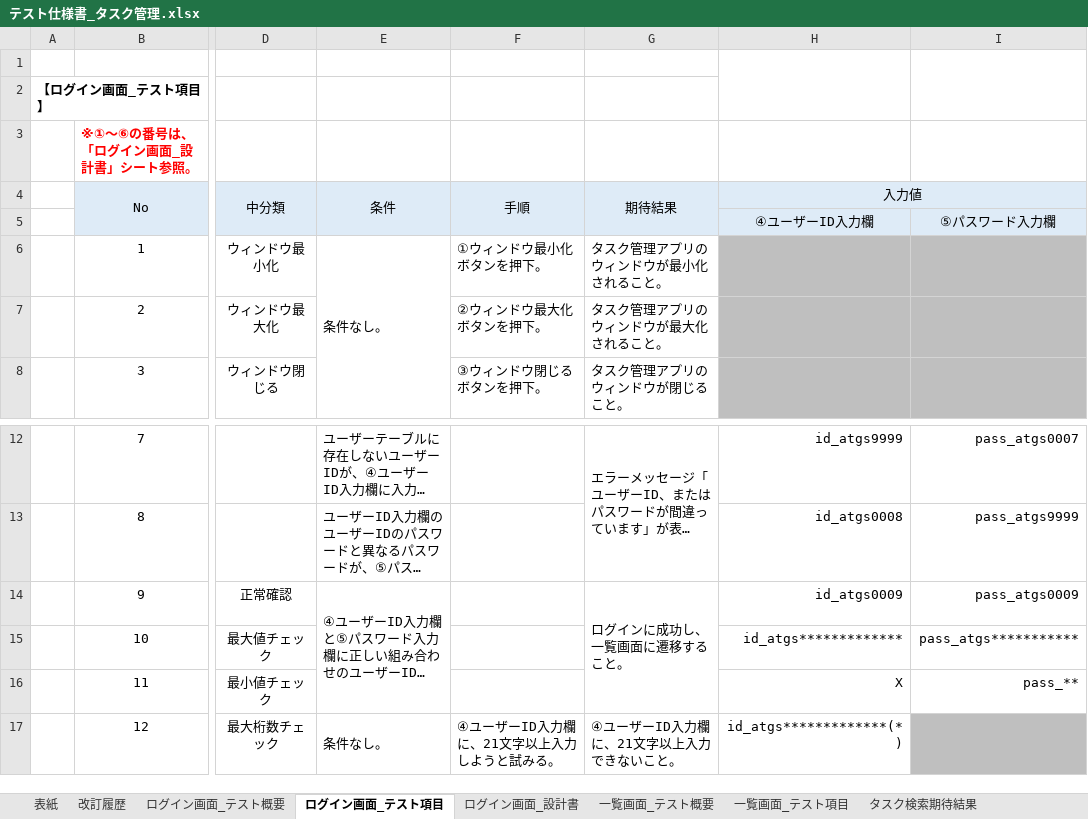
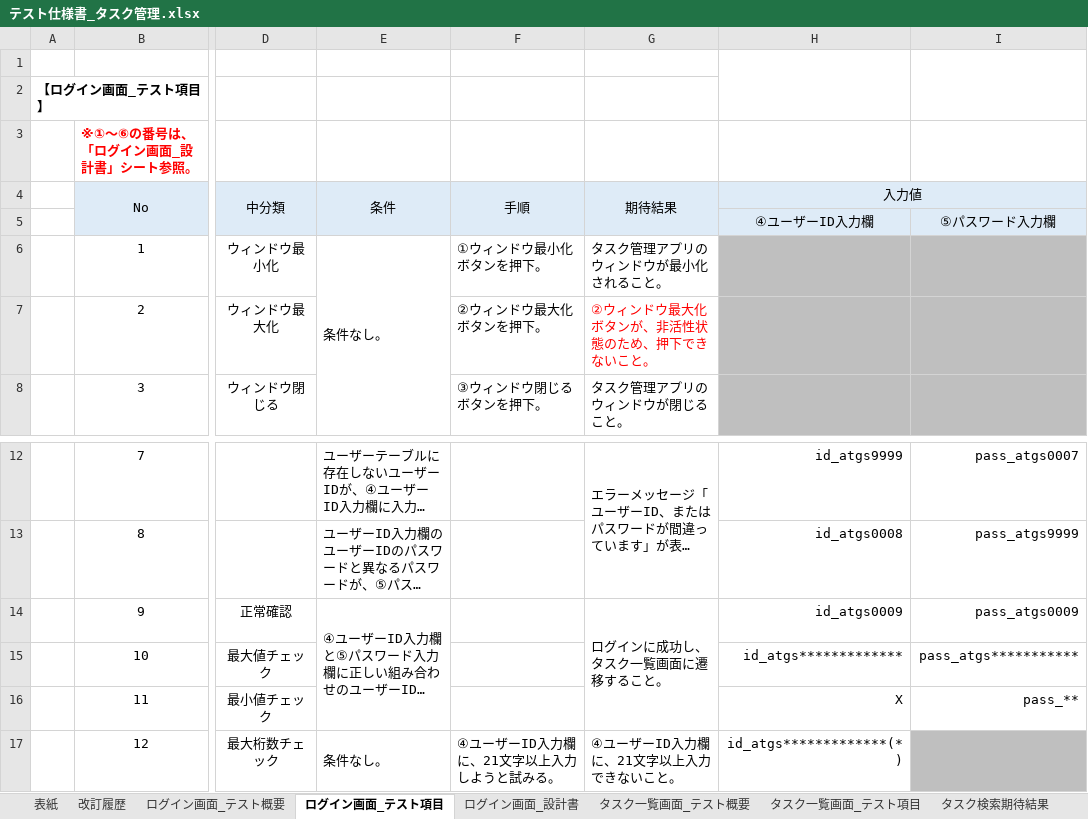
Before and after one commit to YutoMatsunaga-kennsyu/share_kennsyu_matsunaga.yuto, an Excel workbook: STEP2（タスク管理アプリ）/テスト仕様書/テスト仕様書_タスク管理.xlsx, sheet ログイン画面_テスト項目, drawn as a sheet; only a part is shown, gaps mark what is left out; long unchanged cells end in …; values as stored, in another font and other column widths than the file's, no borders; the diff names each change by its address in the sheet, - before the commit and + after, or states it on an @@ line.

```diff
--- a/STEP2（タスク管理アプリ）/テスト仕様書/テスト仕様書_タスク管理.xlsx (sheet ログイン画面_テスト項目)
+++ b/STEP2（タスク管理アプリ）/テスト仕様書/テスト仕様書_タスク管理.xlsx (sheet ログイン画面_テスト項目)
-sheet tab: 一覧画面_テスト概要
+sheet tab: タスク一覧画面_テスト概要
-sheet tab: 一覧画面_テスト項目
+sheet tab: タスク一覧画面_テスト項目
-G7 (期待結果): タスク管理アプリのウィンドウが最大化されること。
+G7 (期待結果): ②ウィンドウ最大化ボタンが、非活性状態のため、押下できないこと。
-G7 text colour: black
+G7 text colour: #FF0000
-G14 (期待結果): ログインに成功し、一覧画面に遷移すること。
+G14 (期待結果): ログインに成功し、タスク一覧画面に遷移すること。
```
Also changed, not shown: sheet タスク詳細画面_テスト項目, sheet タスク一覧画面_テスト項目, sheet レビュー, sheet タスク検索期待結果, sheet タスク一覧画面_設計書, sheet 改訂履歴, 4 more sheets, other sheet tabs, charts or pictures, STEP2（タスク管理アプリ）/画面設計書/画面設計書_タスク管理.xlsx, 11 other files.
